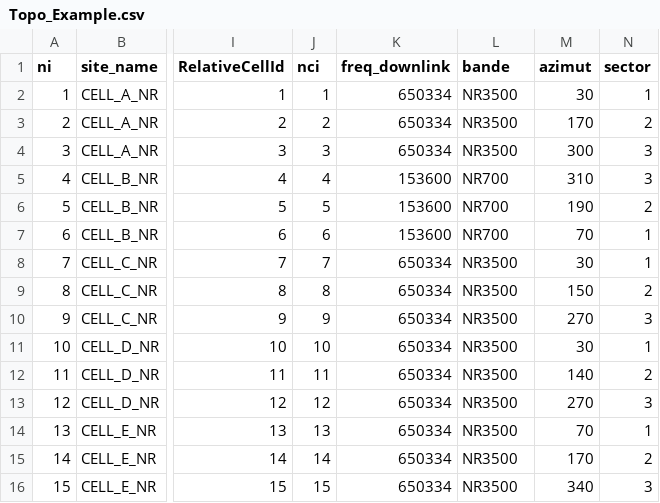
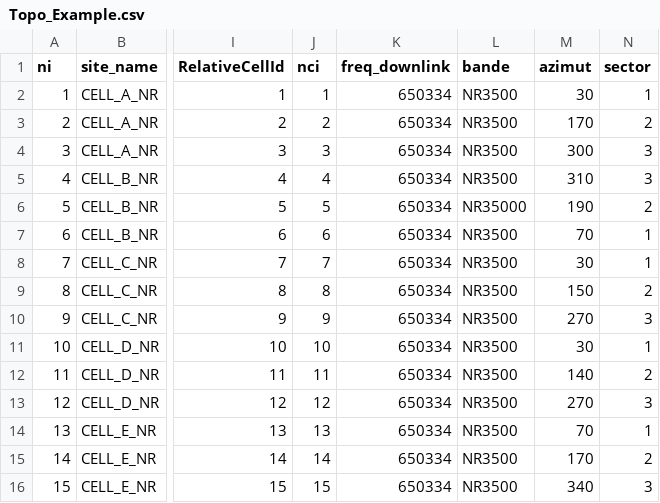
Before and after one commit to MinaYonan123/mmwave-LENA-oran, a CSV file: O1_sim/config_data/csv/Topo_Example.csv, drawn as a sheet; only a part is shown, gaps mark what is left out; the diff names each change by its address in the sheet, - before the commit and + after, or states it on an @@ line.

Commit message:
Fix for wrong frequency in Topology.

```diff
--- a/O1_sim/config_data/csv/Topo_Example.csv
+++ b/O1_sim/config_data/csv/Topo_Example.csv
-K5:K7 (freq_downlink): 153600
+K5:K7 (freq_downlink): 650334
-L5 (bande): NR700
+L5 (bande): NR3500
-L6 (bande): NR700
+L6 (bande): NR35000
-L7 (bande): NR700
+L7 (bande): NR3500
```
